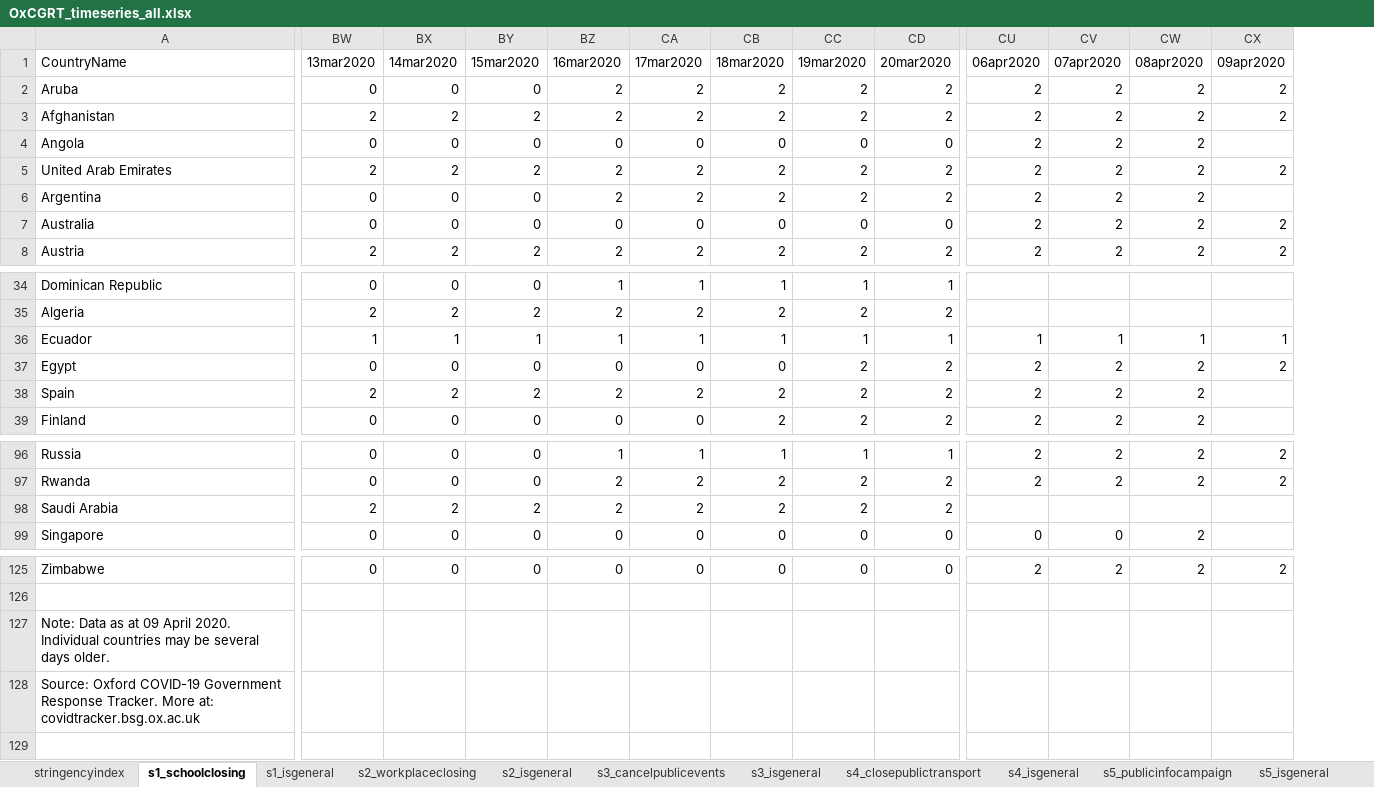
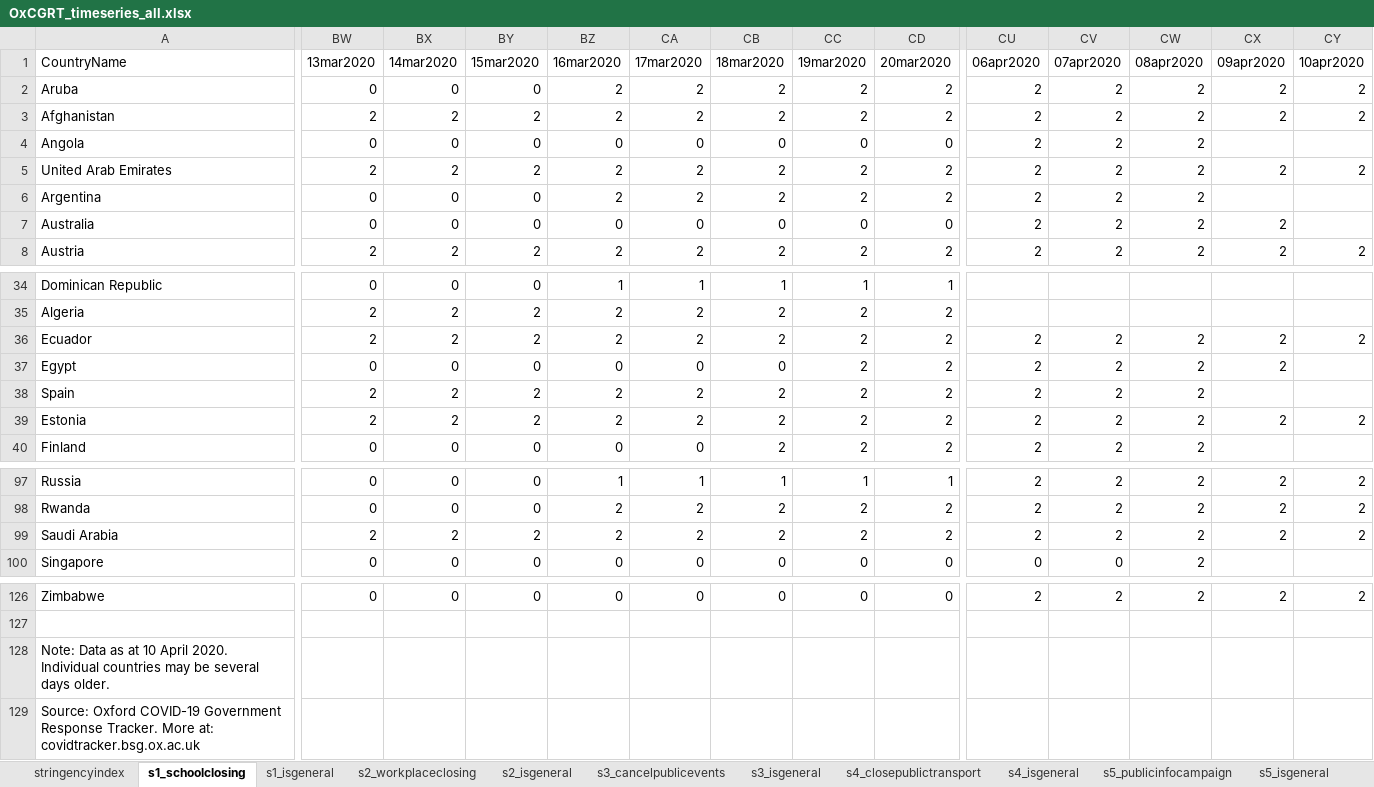
Before and after one commit to OxCGRT/covid-policy-tracker, an Excel workbook: data/timeseries/OxCGRT_timeseries_all.xlsx, sheet s1_schoolclosing, drawn as a sheet; only a part is shown, gaps mark what is left out; values as stored, in another font and other column widths than the file's, no borders; addresses are those after the commit; rows hold the shown columns only; the diff covers the shown part only; the diff names each change by its address in the sheet, - before the commit and + after, or states it on an @@ line.

```diff
--- a/data/timeseries/OxCGRT_timeseries_all.xlsx (sheet s1_schoolclosing)
+++ b/data/timeseries/OxCGRT_timeseries_all.xlsx (sheet s1_schoolclosing)
+column CY (10apr2020), rows 2-8: 2 | 2 |  | 2 |  |  | 2; row 36: 2; rows 97-99: all 2; row 126: 2
-BW36 (13mar2020): 1
+BW36 (13mar2020): 2
-BX36 (14mar2020): 1
+BX36 (14mar2020): 2
-BY36 (15mar2020): 1
+BY36 (15mar2020): 2
-BZ36 (16mar2020): 1
+BZ36 (16mar2020): 2
-CA36 (17mar2020): 1
+CA36 (17mar2020): 2
-CB36 (18mar2020): 1
+CB36 (18mar2020): 2
-CC36 (19mar2020): 1
+CC36 (19mar2020): 2
-CD36 (20mar2020): 1
+CD36 (20mar2020): 2
-CU36 (06apr2020): 1
+CU36 (06apr2020): 2
-CV36 (07apr2020): 1
+CV36 (07apr2020): 2
-CW36 (08apr2020): 1
+CW36 (08apr2020): 2
-CX36 (09apr2020): 1
+CX36 (09apr2020): 2
+row 39: Estonia | 2 | 2 | 2 | 2 | 2 | 2 | 2 | 2 | 2 | 2 | 2 | 2 | 2
-CU99 (06apr2020): (empty)
+CU99 (06apr2020): 2
-CV99 (07apr2020): (empty)
+CV99 (07apr2020): 2
-CW99 (08apr2020): (empty)
+CW99 (08apr2020): 2
-CX99 (09apr2020): (empty)
+CX99 (09apr2020): 2
-A128 (CountryName): …as at 09 April 2020.…
+A128 (CountryName): …as at 10 April 2020.…
```
Also changed, not shown: 81 edited cells elsewhere in this sheet, sheet s12_testingframework, sheet s13_contacttracing, sheet s3_cancelpublicevents, sheet stringencyindex, sheet s4_closepublictransport, sheet s6_domestictravel, 11 more sheets, 21 other files.
